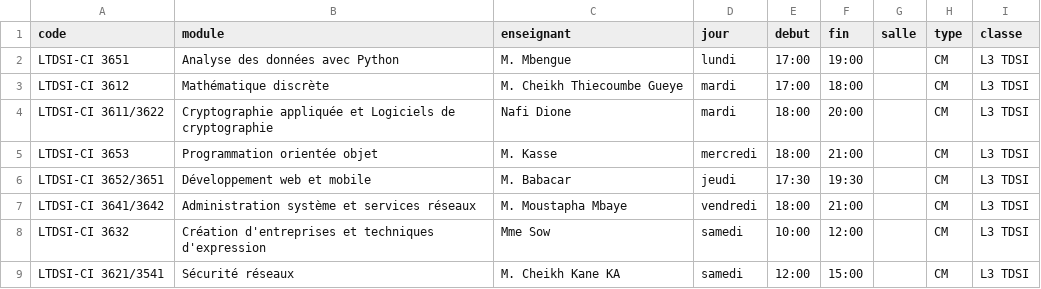
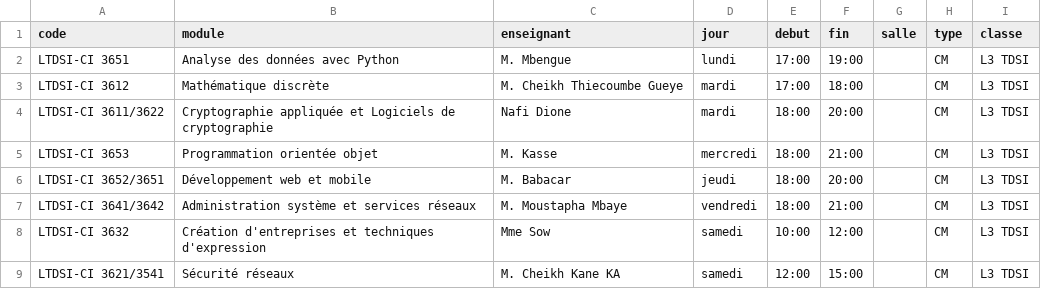
Before and after one commit to Binetuuu/Suivi_aganda_TDSI, a CSV file: app/data/emploi_du_temps_L3TDSI_S2.csv, drawn as a sheet.

```diff
--- a/app/data/emploi_du_temps_L3TDSI_S2.csv
+++ b/app/data/emploi_du_temps_L3TDSI_S2.csv
@@ -5,3 +5,3 @@ LTDSI-CI 3611/3622;Cryptographie appliquée et Logiciels de cryptographie;Nafi D
 LTDSI-CI 3653;Programmation orientée objet;M. Kasse;mercredi;18:00;21:00;;CM;L3 TDSI
-LTDSI-CI 3652/3651;Développement web et mobile;M. Babacar;jeudi;17:30;19:30;;CM;L3 TDSI
+LTDSI-CI 3652/3651;Développement web et mobile;M. Babacar;jeudi;18:00;20:00;;CM;L3 TDSI
 LTDSI-CI 3641/3642;Administration système et services réseaux;M. Moustapha Mbaye;vendredi;18:00;21:00;;CM;L3 TDSI
```
Also changed, not shown: 5 other files.
